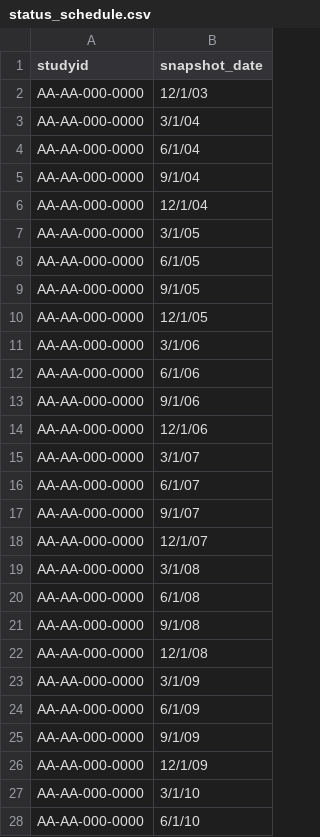
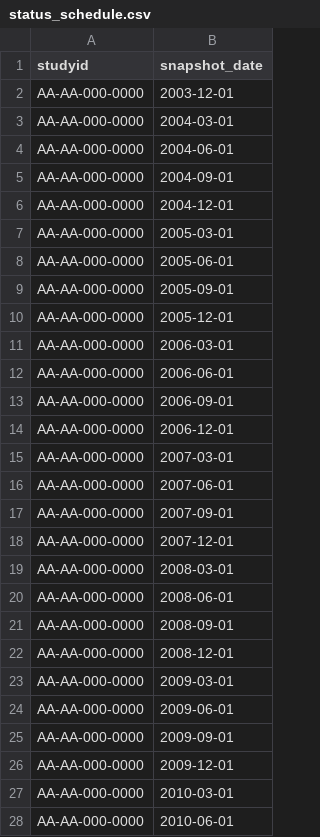
Before and after one commit to Gilead-BioStats/gsm.viz, a CSV file: examples/data/status_schedule.csv, drawn as a sheet; only a part is shown; the diff covers the shown part only.

```diff
--- a/examples/data/status_schedule.csv
+++ b/examples/data/status_schedule.csv
@@ -1,28 +1,28 @@
 studyid,snapshot_date
-AA-AA-000-0000,12/1/03
-AA-AA-000-0000,3/1/04
-AA-AA-000-0000,6/1/04
-AA-AA-000-0000,9/1/04
-AA-AA-000-0000,12/1/04
-AA-AA-000-0000,3/1/05
-AA-AA-000-0000,6/1/05
-AA-AA-000-0000,9/1/05
-AA-AA-000-0000,12/1/05
-AA-AA-000-0000,3/1/06
-AA-AA-000-0000,6/1/06
-AA-AA-000-0000,9/1/06
-AA-AA-000-0000,12/1/06
-AA-AA-000-0000,3/1/07
-AA-AA-000-0000,6/1/07
-AA-AA-000-0000,9/1/07
-AA-AA-000-0000,12/1/07
-AA-AA-000-0000,3/1/08
-AA-AA-000-0000,6/1/08
-AA-AA-000-0000,9/1/08
-AA-AA-000-0000,12/1/08
-AA-AA-000-0000,3/1/09
-AA-AA-000-0000,6/1/09
-AA-AA-000-0000,9/1/09
-AA-AA-000-0000,12/1/09
-AA-AA-000-0000,3/1/10
-AA-AA-000-0000,6/1/10
+AA-AA-000-0000,2003-12-01
+AA-AA-000-0000,2004-03-01
+AA-AA-000-0000,2004-06-01
+AA-AA-000-0000,2004-09-01
+AA-AA-000-0000,2004-12-01
+AA-AA-000-0000,2005-03-01
+AA-AA-000-0000,2005-06-01
+AA-AA-000-0000,2005-09-01
+AA-AA-000-0000,2005-12-01
+AA-AA-000-0000,2006-03-01
+AA-AA-000-0000,2006-06-01
+AA-AA-000-0000,2006-09-01
+AA-AA-000-0000,2006-12-01
+AA-AA-000-0000,2007-03-01
+AA-AA-000-0000,2007-06-01
+AA-AA-000-0000,2007-09-01
+AA-AA-000-0000,2007-12-01
+AA-AA-000-0000,2008-03-01
+AA-AA-000-0000,2008-06-01
+AA-AA-000-0000,2008-09-01
+AA-AA-000-0000,2008-12-01
+AA-AA-000-0000,2009-03-01
+AA-AA-000-0000,2009-06-01
+AA-AA-000-0000,2009-09-01
+AA-AA-000-0000,2009-12-01
+AA-AA-000-0000,2010-03-01
+AA-AA-000-0000,2010-06-01
```
Also changed, not shown: 48 edited cells elsewhere in this file, examples/data/meta_param.csv, examples/data/meta_workflow.csv, 30 other files.
